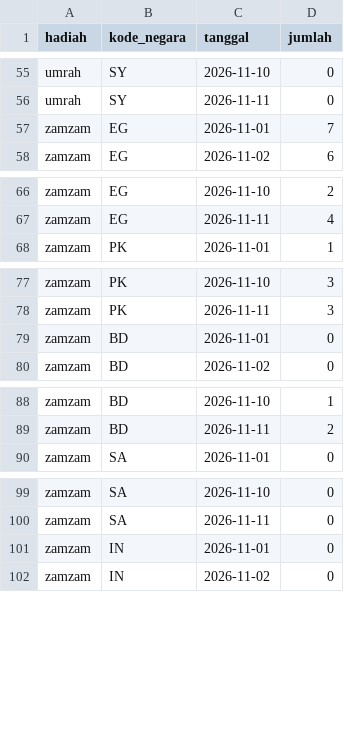
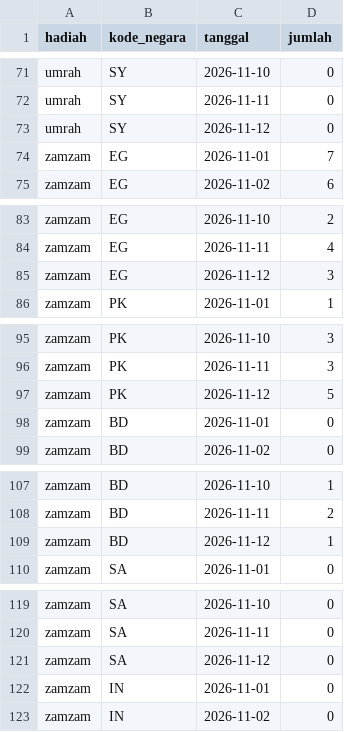
Before and after one commit to fathahnoor/nkl, a CSV file: Kumpulan-Key/rekap-pemenang/agregat-grafik.csv, drawn as a sheet; only a part is shown, gaps mark what is left out; the diff covers the shown part only; the diff names each change by its address in the sheet, - before the commit and + after, or states it on an @@ line.

```diff
--- a/Kumpulan-Key/rekap-pemenang/agregat-grafik.csv
+++ b/Kumpulan-Key/rekap-pemenang/agregat-grafik.csv
+row 73: umrah | SY | 2026-11-12 | 0
+row 85: zamzam | EG | 2026-11-12 | 3
+row 97: zamzam | PK | 2026-11-12 | 5
+row 109: zamzam | BD | 2026-11-12 | 1
+row 121: zamzam | SA | 2026-11-12 | 0
```
Also changed, not shown: 25 added rows, 10 moved rows and 2 edited cells elsewhere in this file, 10 other files.
